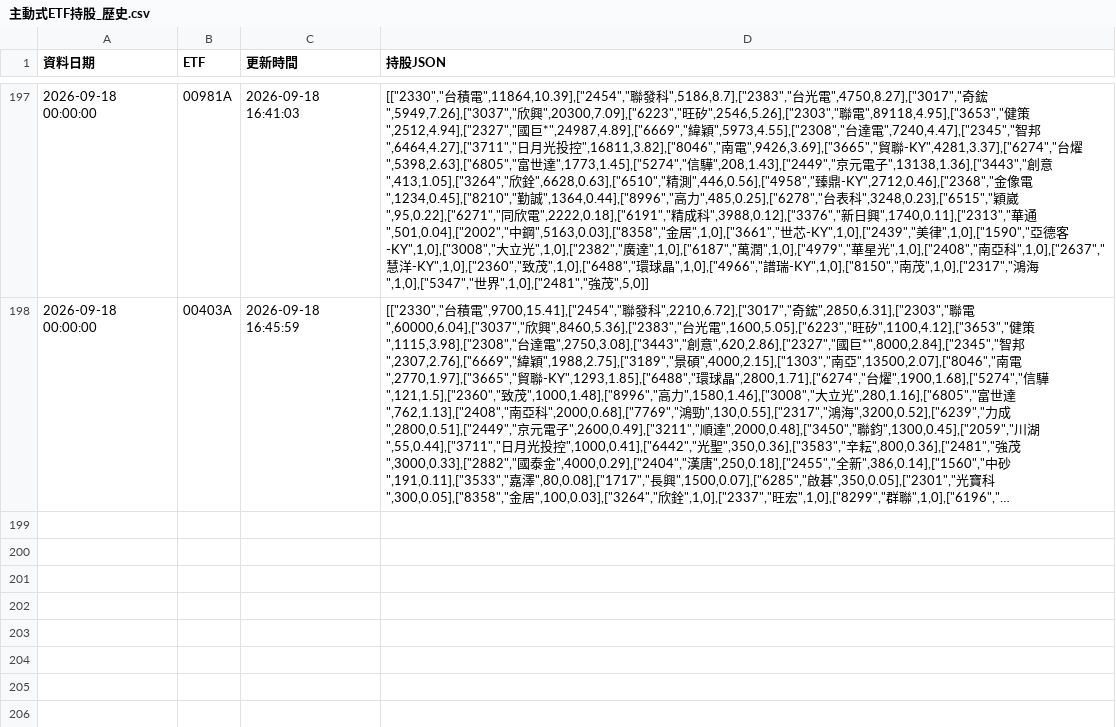
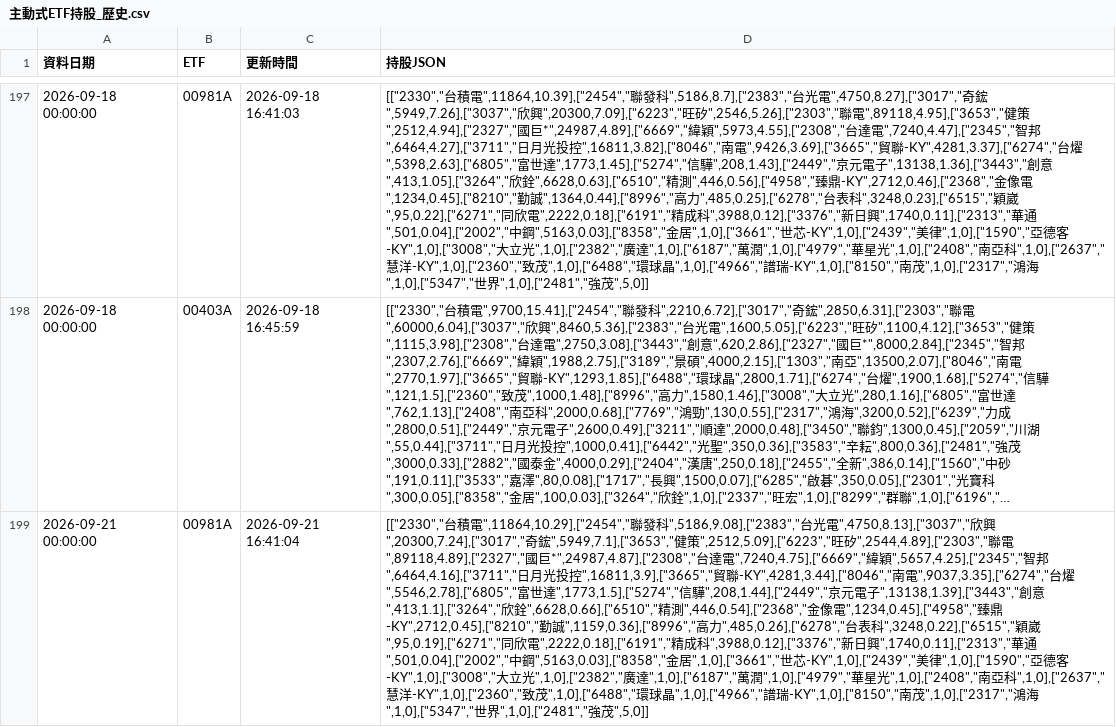
Before and after one commit to ntuacurry/stock-data, a CSV file: 主動式ETF持股_歷史.csv, drawn as a sheet; only a part is shown, gaps mark what is left out; long unchanged cells end in …; the diff names each change by its address in the sheet, - before the commit and + after, or states it on an @@ line.

Commit message:
更新 主動式ETF持股_歷史.csv（2026-09-21 16:41）

```diff
--- a/主動式ETF持股_歷史.csv
+++ b/主動式ETF持股_歷史.csv
+row 199: 2026-09-21 00:00:00 | 00981A | 2026-09-21 16:41:04 | [["2330","台積電",11864,10.29],["2454","聯發科",5186,9.08],["2383","台光電",4750,8.13],["3037","欣興",20300,7.24],["3017","奇鋐",5949,7.1],["3653","健策",2512,5.09],["6223","旺矽",2544,4.89],["2303","聯電",89118,4.89],["2327","國巨*",24987,4.87],["2308","台達電",7240,4.75],["6669","緯穎",5657,4.25],["2345","智邦",6464,4.16],["3711","日月光投控",16811,3.9],["3665","貿聯-KY",4281,3.44],["8046","南電",9037,3.35],["6274","台燿",5546,2.78],["6805","富世達",1773,1.5],["5274","信驊",208,1.44],["2449","京元電子",13138,1.39],["3443","創意",413,1.1],["3264","欣銓",6628,0.66],["6510","精測",446,0.54],["2368","金像電",1234,0.45],["4958","臻鼎-KY",2712,0.45],["8210","勤誠",1159,0.36],["8996","高力",485,0.26],["6278","台表科",3248,0.22],["6515","穎崴",95,0.19],["6271","同欣電",2222,0.18],["6191","精成科",3988,0.12],["3376","新日興",1740,0.11],["2313","華通",501,0.04],["2002","中鋼",5163,0.03],["8358","金居",1,0],["3661","世芯-KY",1,0],["2439","美律",1,0],["1590","亞德客-KY",1,0],["3008","大立光",1,0],["2382","廣達",1,0],["6187","萬潤",1,0],["4979","華星光",1,0],["2408","南亞科",1,0],["2637","慧洋-KY",1,0],["2360","致茂",1,0],["6488","環球晶",1,0],["4966","譜瑞-KY",1,0],["8150","南茂",1,0],["2317","鴻海",1,0],["5347","世界",1,0],["2481","強茂",5,0]]
```
